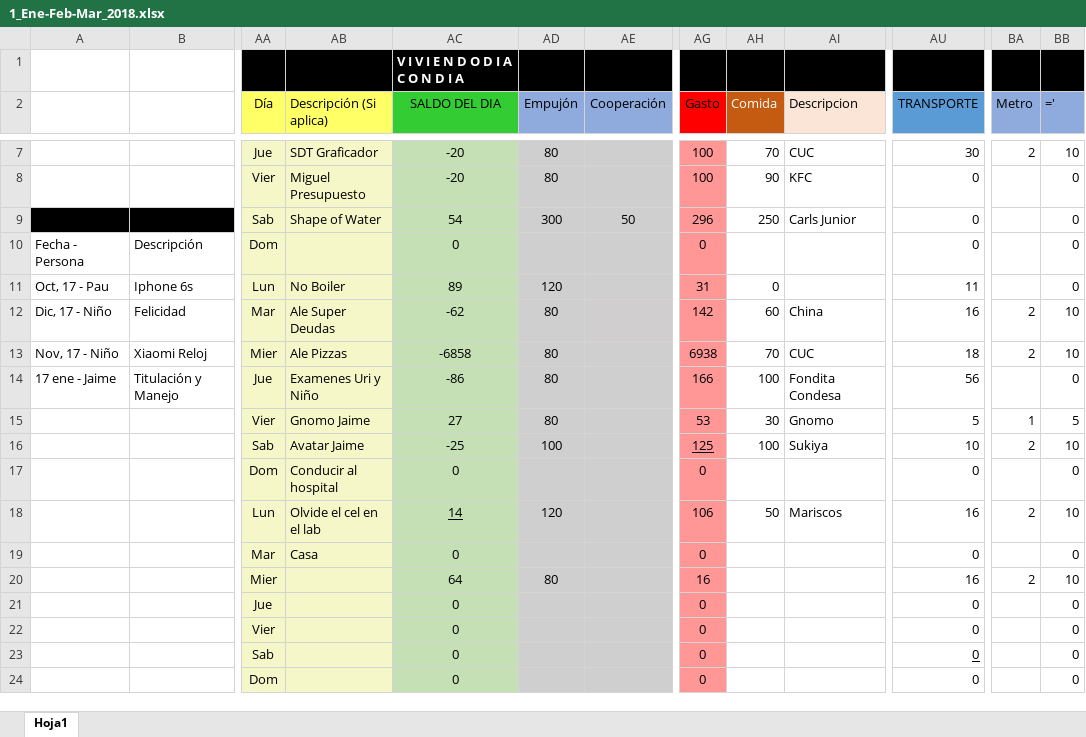
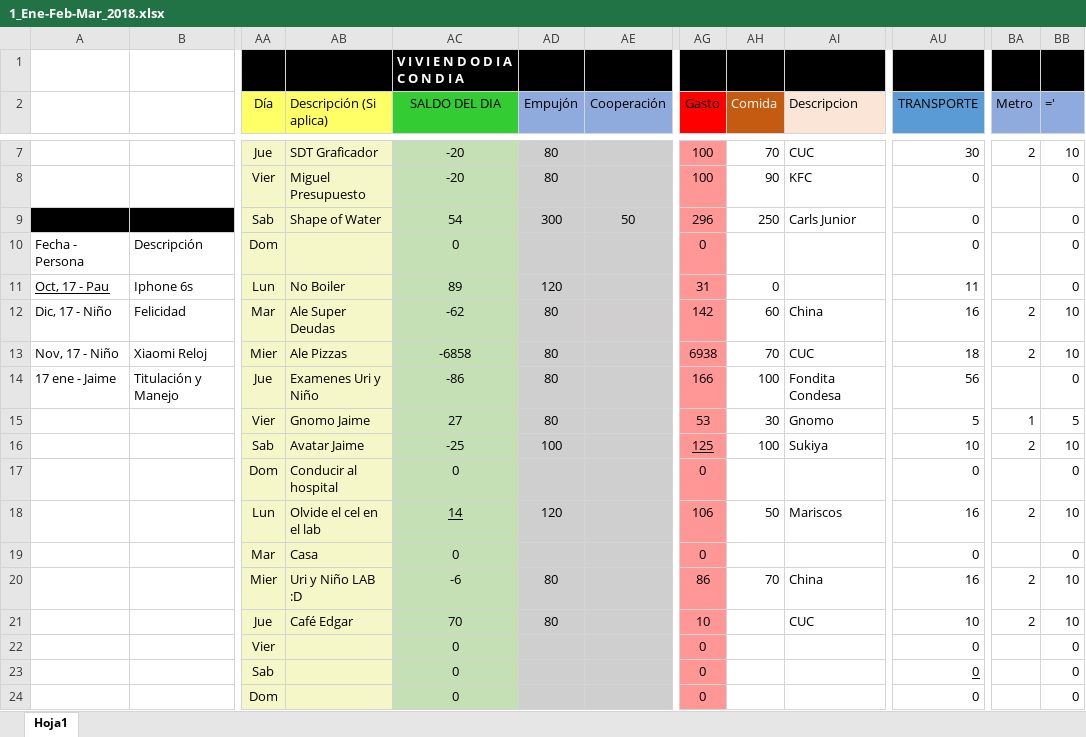
Before and after one commit to Adrifelcha/Adrifelcha, an Excel workbook: Finanzas/1_Ene-Feb-Mar_2018.xlsx, sheet Hoja1, drawn as a sheet; only a part is shown, gaps mark what is left out; values as stored, in another font and other column widths than the file's, no borders; the diff names each change by its address in the sheet, - before the commit and + after, or states it on an @@ line.

```diff
--- a/Finanzas/1_Ene-Feb-Mar_2018.xlsx (sheet Hoja1)
+++ b/Finanzas/1_Ene-Feb-Mar_2018.xlsx (sheet Hoja1)
-A11 underline: off
+A11 underline: on
-AB20 (Descripción (Si aplica)): (empty)
+AB20 (Descripción (Si aplica)): Uri y Niño LAB :D
-AC20 (SALDO DEL DIA): 64
+AC20 (SALDO DEL DIA): -6
-AG20 (Gasto): 16
+AG20 (Gasto): 86
-AH20 (Comida): (empty)
+AH20 (Comida): 70
-AI20 (Descripcion): (empty)
+AI20 (Descripcion): China
-AB21 (Descripción (Si aplica)): (empty)
+AB21 (Descripción (Si aplica)): Café Edgar
-AC21 (SALDO DEL DIA): 0
+AC21 (SALDO DEL DIA): 70
-AD21 (Empujón): (empty)
+AD21 (Empujón): 80
-AG21 (Gasto): 0
+AG21 (Gasto): 10
-AI21 (Descripcion): (empty)
+AI21 (Descripcion): CUC
-AU21 (TRANSPORTE): 0
+AU21 (TRANSPORTE): 10
-BA21 (Metro): (empty)
+BA21 (Metro): 2
-BB21 (='): 0
+BB21 (='): 10
```
Also changed, not shown: 1 other file.
